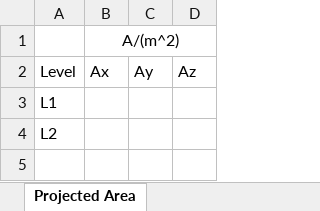
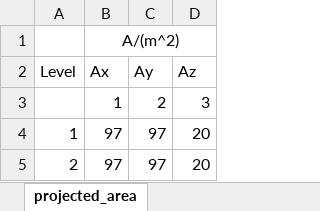
Before and after one commit to windstriver/tornado-thesis, an Excel workbook: towerStatic/InputData/tornado.xlsx, sheet projected_area, drawn as a sheet; values as stored, in another font and other column widths than the file's, no borders; removed rows and columns are numbered as before the commit, all else as after; the diff names each change by its address in the sheet, - before the commit and + after, or states it on an @@ line.

```diff
--- a/towerStatic/InputData/tornado.xlsx (sheet projected_area)
+++ b/towerStatic/InputData/tornado.xlsx (sheet projected_area)
-sheet tab: Projected Area
+sheet tab: projected_area
-row 3: L1
-row 4: L2
+row 3:  | 1 | 2 | 3
+row 4: 1 | 97 | 97 | 20
+row 5: 2 | 97 | 97 | 20
```
Also changed, not shown: sheet Wind Load Points, 5 other files.
